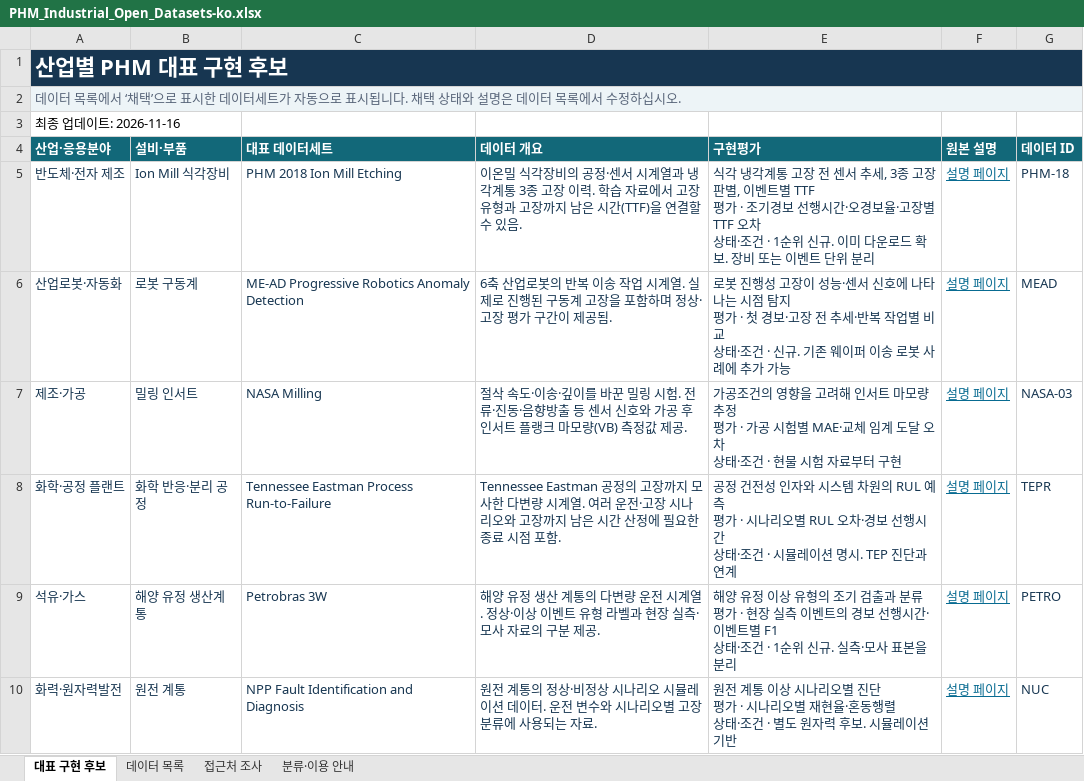
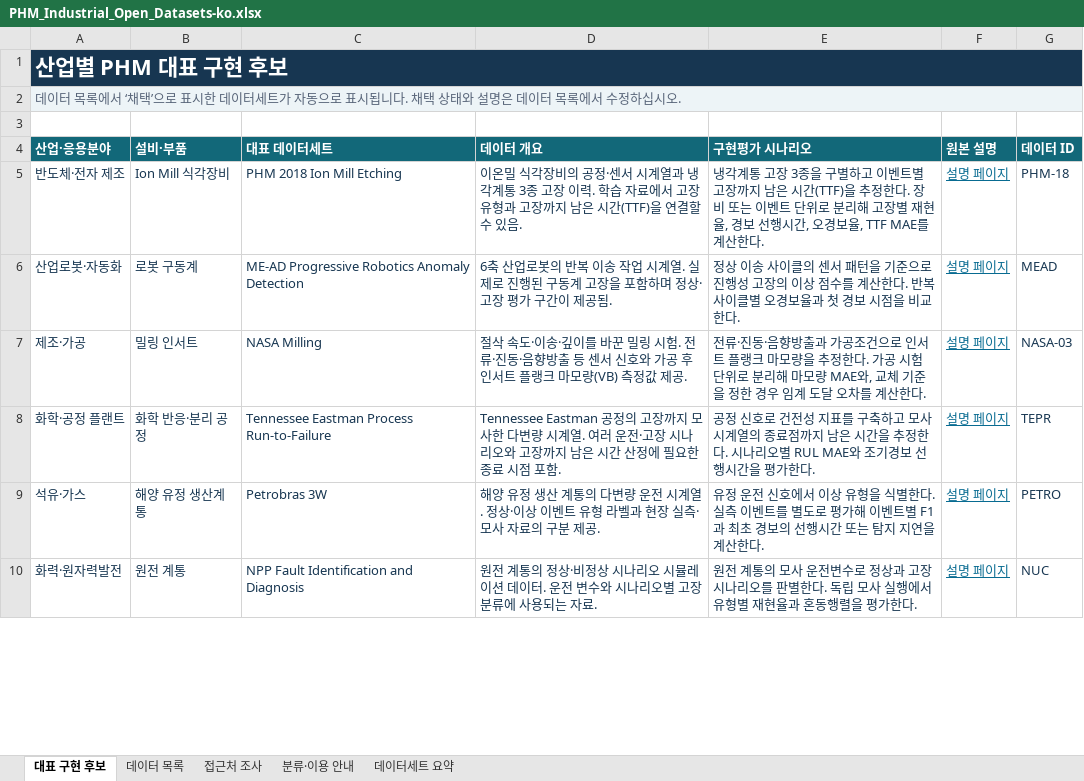
Before and after one commit to phm-in-practice/phm-in-practice.github.io, an Excel workbook: assets/data/PHM_Industrial_Open_Datasets-ko.xlsx, sheet 대표 구현 후보, drawn as a sheet; only a part is shown; values as stored, in another font and other column widths than the file's, no borders; conditional formats not drawn; ↵ is a line break in a cell; the diff covers the shown part only; the diff names each change by its address in the sheet, - before the commit and + after, or states it on an @@ line.

```diff
--- a/assets/data/PHM_Industrial_Open_Datasets-ko.xlsx (sheet 대표 구현 후보)
+++ b/assets/data/PHM_Industrial_Open_Datasets-ko.xlsx (sheet 대표 구현 후보)
+sheet tab: 데이터세트 요약
-A3 (산업·응용분야): 최종 업데이트: 2026-11-16
+A3 (산업·응용분야): (empty)
-E4: 구현평가
+E4: 구현평가 시나리오
-E5 (구현평가 시나리오): 식각 냉각계통 고장 전 센서 추세, 3종 고장 판별, 이벤트별 TTF ↵ 평가 · 조기경보 선행시간·오경보율·고장별 TTF 오차 ↵ 상태·조건 · 1순위 신규. 이미 다운로드 확보. 장비 또는 이벤트 단위 분리
+E5 (구현평가 시나리오): 냉각계통 고장 3종을 구별하고 이벤트별 고장까지 남은 시간(TTF)을 추정한다. 장비 또는 이벤트 단위로 분리해 고장별 재현율, 경보 선행시간, 오경보율, TTF MAE를 계산한다.
-E6 (구현평가 시나리오): 로봇 진행성 고장이 성능·센서 신호에 나타나는 시점 탐지 ↵ 평가 · 첫 경보·고장 전 추세·반복 작업별 비교 ↵ 상태·조건 · 신규. 기존 웨이퍼 이송 로봇 사례에 추가 가능
+E6 (구현평가 시나리오): 정상 이송 사이클의 센서 패턴을 기준으로 진행성 고장의 이상 점수를 계산한다. 반복 사이클별 오경보율과 첫 경보 시점을 비교한다.
-E7 (구현평가 시나리오): 가공조건의 영향을 고려해 인서트 마모량 추정 ↵ 평가 · 가공 시험별 MAE·교체 임계 도달 오차 ↵ 상태·조건 · 현물 시험 자료부터 구현
+E7 (구현평가 시나리오): 전류·진동·음향방출과 가공조건으로 인서트 플랭크 마모량을 추정한다. 가공 시험 단위로 분리해 마모량 MAE와, 교체 기준을 정한 경우 임계 도달 오차를 계산한다.
-E8 (구현평가 시나리오): 공정 건전성 인자와 시스템 차원의 RUL 예측 ↵ 평가 · 시나리오별 RUL 오차·경보 선행시간 ↵ 상태·조건 · 시뮬레이션 명시. TEP 진단과 연계
+E8 (구현평가 시나리오): 공정 신호로 건전성 지표를 구축하고 모사 시계열의 종료점까지 남은 시간을 추정한다. 시나리오별 RUL MAE와 조기경보 선행시간을 평가한다.
-E9 (구현평가 시나리오): 해양 유정 이상 유형의 조기 검출과 분류 ↵ 평가 · 현장 실측 이벤트의 경보 선행시간·이벤트별 F1 ↵ 상태·조건 · 1순위 신규. 실측·모사 표본을 분리
+E9 (구현평가 시나리오): 유정 운전 신호에서 이상 유형을 식별한다. 실측 이벤트를 별도로 평가해 이벤트별 F1과 최초 경보의 선행시간 또는 탐지 지연을 계산한다.
-E10 (구현평가 시나리오): …전 계통 이상 시나리오별 진단 ↵ 평가 · 시나리오별 재현율·혼동행렬 ↵ 상태·조건 · 별도 원자력 후보. 시뮬레이션 기반
+E10 (구현평가 시나리오): …전 계통의 모사 운전변수로 정상과 고장 시나리오를 판별한다. 독립 모사 실행에서 유형별 재현율과 혼동행렬을 평가한다.
```
Also changed, not shown: 20 edited cells elsewhere in this sheet, sheet 데이터 목록, sheet 분류·이용 안내, assets/data/PHM_Industrial_Open_Datasets-en.xlsx.
